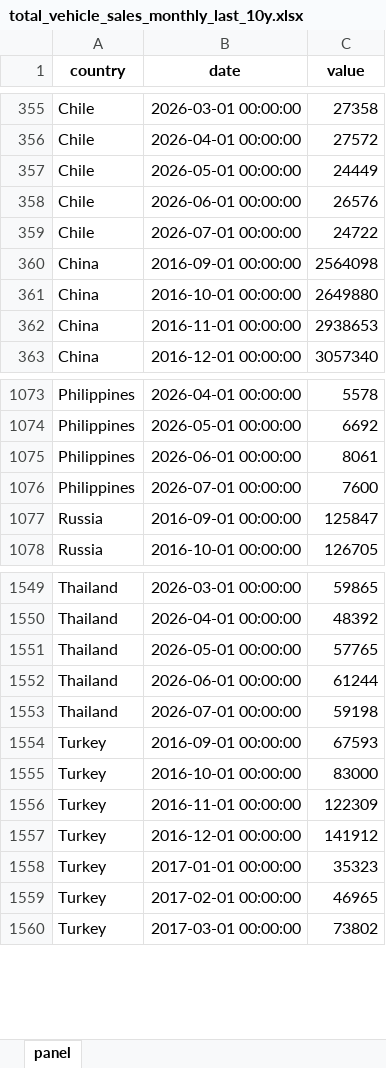
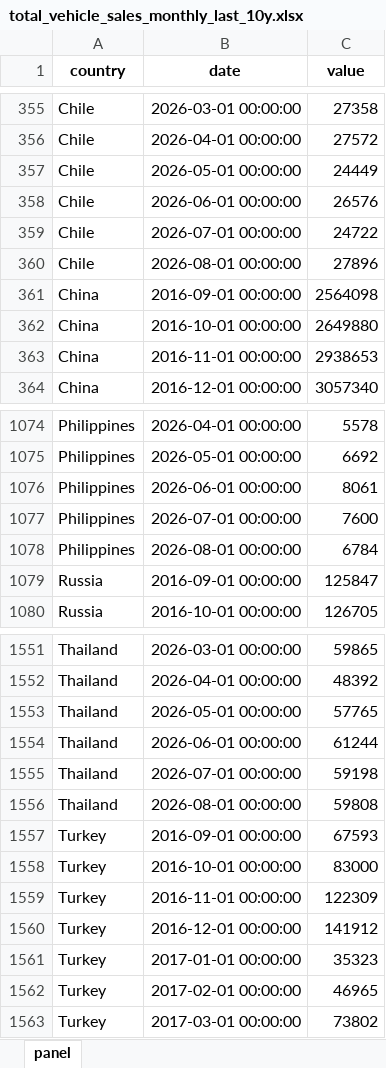
Before and after one commit to The-Mars-Guy/vehicle-sales-pages, an Excel workbook: data/latest/total_vehicle_sales_monthly_last_10y.xlsx, sheet panel, drawn as a sheet; only a part is shown, gaps mark what is left out; values as stored, in another font and other column widths than the file's, no borders; the diff names each change by its address in the sheet, - before the commit and + after, or states it on an @@ line.

```diff
--- a/data/latest/total_vehicle_sales_monthly_last_10y.xlsx (sheet panel)
+++ b/data/latest/total_vehicle_sales_monthly_last_10y.xlsx (sheet panel)
+row 360: Chile | 2026-08-01 00:00:00 | 27896
+row 1078: Philippines | 2026-08-01 00:00:00 | 6784
+row 1556: Thailand | 2026-08-01 00:00:00 | 59808
```
Also changed, not shown: data/latest/master_total_vehicle_sales.xlsx, public/data/latest/master_total_vehicle_sales.xlsx, 7 other files.
